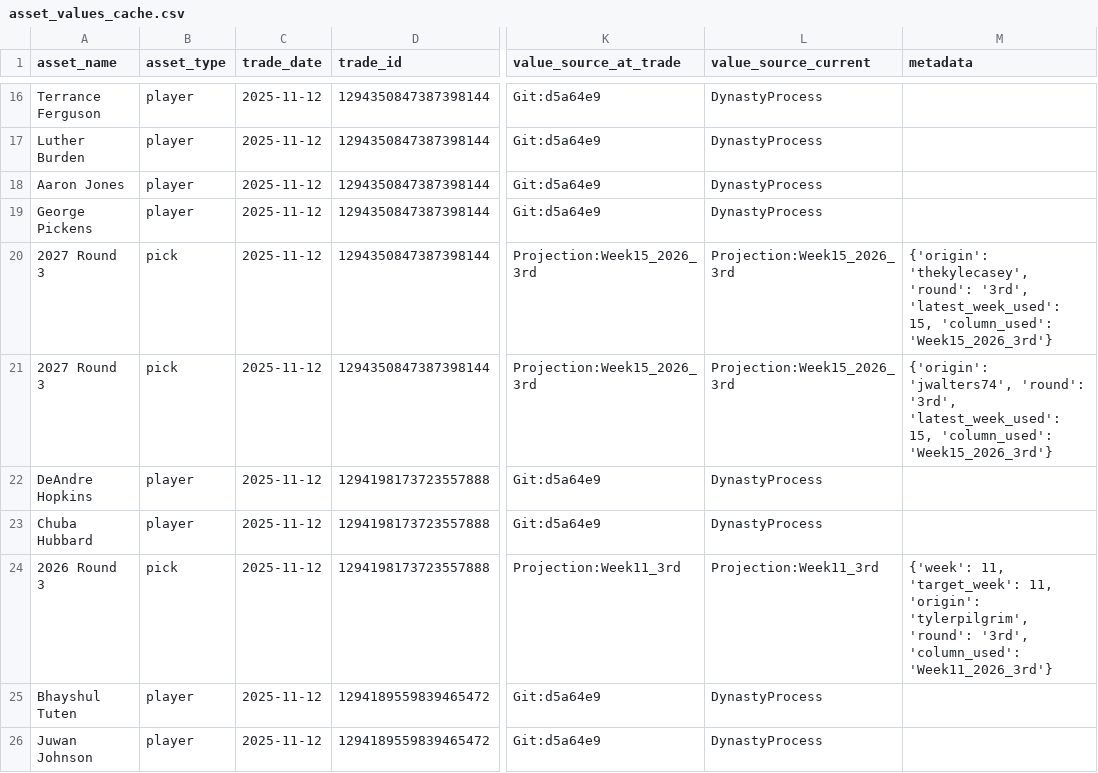
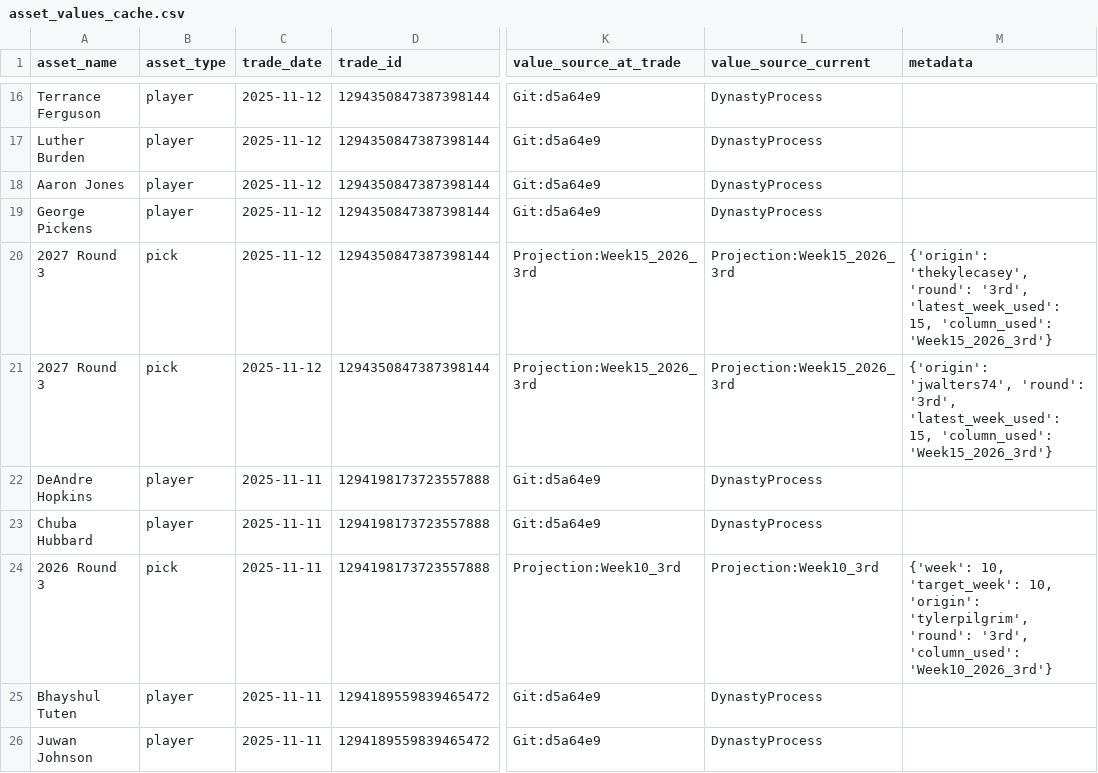
Before and after one commit to capitanlandr/trade-analysis-dashboard, a CSV file: pipeline/asset_values_cache.csv, drawn as a sheet; only a part is shown, gaps mark what is left out; the diff covers the shown part only; the diff names each change by its address in the sheet, - before the commit and + after, or states it on an @@ line.

```diff
--- a/pipeline/asset_values_cache.csv
+++ b/pipeline/asset_values_cache.csv
-C22:C26 (trade_date): 2025-11-12
+C22:C26 (trade_date): 2025-11-11
-K24 (value_source_at_trade): Projection:Week11_3rd
+K24 (value_source_at_trade): Projection:Week10_3rd
-L24 (value_source_current): Projection:Week11_3rd
+L24 (value_source_current): Projection:Week10_3rd
-M24 (metadata): {'week': 11, 'target_week': 11, 'origin': 'tylerpilgrim', 'round': '3rd', 'column_used': 'Week11_2026_3rd'}
+M24 (metadata): {'week': 10, 'target_week': 10, 'origin': 'tylerpilgrim', 'round': '3rd', 'column_used': 'Week10_2026_3rd'}
```
Also changed, not shown: 78 edited cells elsewhere in this file, league_trades_analysis_pipeline.csv, pipeline/asset_transactions.csv, 41 other files.
